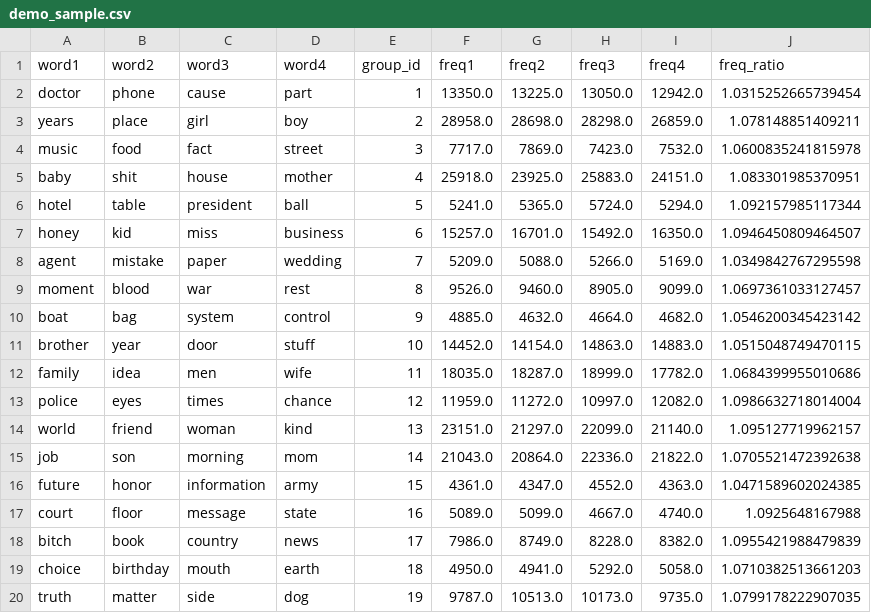
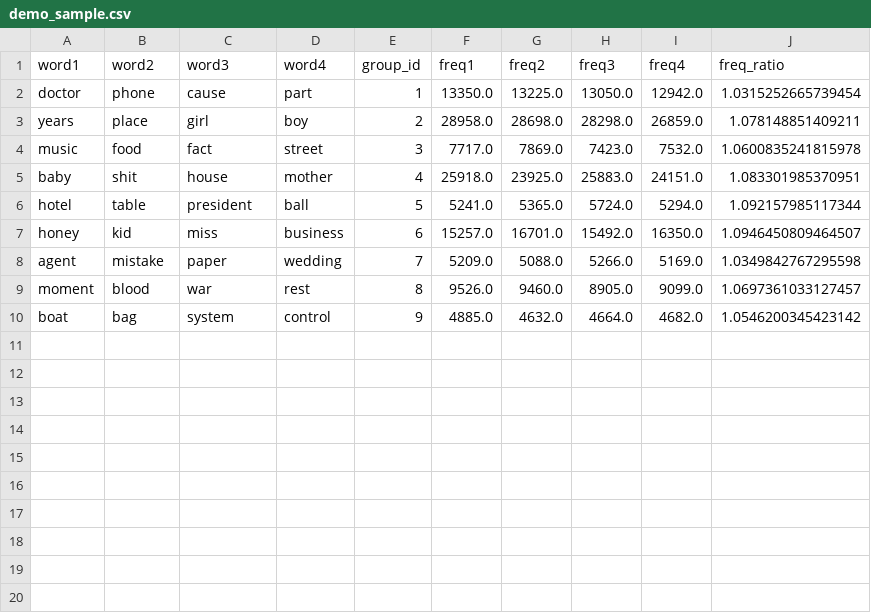
Before and after one commit to kira-breeden/anti_connections, a CSV file: demo_sample.csv, drawn as a sheet.

Commit message:
data_save_adjustment

```diff
--- a/demo_sample.csv
+++ b/demo_sample.csv
@@ -10,11 +10 @@ moment,blood,war,rest,8,9526.0,9460.0,8905.0,9099.0,1.0697361033127457
 boat,bag,system,control,9,4885.0,4632.0,4664.0,4682.0,1.0546200345423142
-brother,year,door,stuff,10,14452.0,14154.0,14863.0,14883.0,1.0515048749470115
-family,idea,men,wife,11,18035.0,18287.0,18999.0,17782.0,1.0684399955010686
-police,eyes,times,chance,12,11959.0,11272.0,10997.0,12082.0,1.0986632718014004
-world,friend,woman,kind,13,23151.0,21297.0,22099.0,21140.0,1.095127719962157
-job,son,morning,mom,14,21043.0,20864.0,22336.0,21822.0,1.0705521472392638
-future,honor,information,army,15,4361.0,4347.0,4552.0,4363.0,1.0471589602024385
-court,floor,message,state,16,5089.0,5099.0,4667.0,4740.0,1.0925648167988
-bitch,book,country,news,17,7986.0,8749.0,8228.0,8382.0,1.0955421988479839
-choice,birthday,mouth,earth,18,4950.0,4941.0,5292.0,5058.0,1.0710382513661203
-truth,matter,side,dog,19,9787.0,10513.0,10173.0,9735.0,1.0799178222907035
```
Also changed, not shown: 2 other files.
